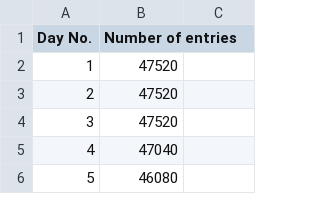
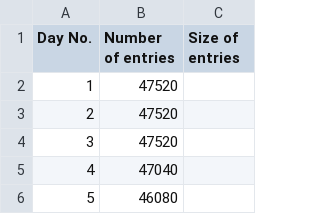
Before and after one commit to AadishJ/MLDPBS-API, a CSV file: data/simplified_calories.csv, drawn as a sheet; only a part is shown.

```diff
--- a/data/simplified_calories.csv
+++ b/data/simplified_calories.csv
@@ -1,2 +1,2 @@
-Day No.,Number of entries
+Day No.,Number of entries,Size of entries
 1,47520
```
Also changed, not shown: 5 other files.
